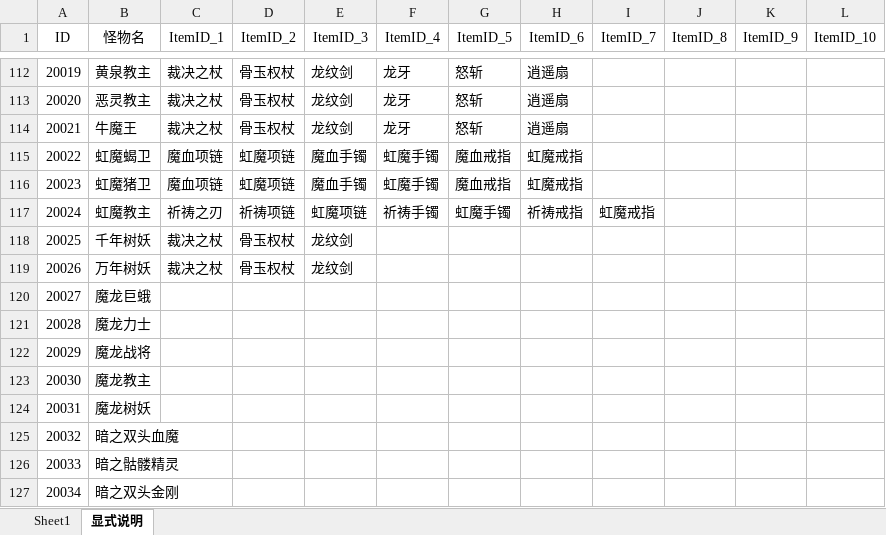
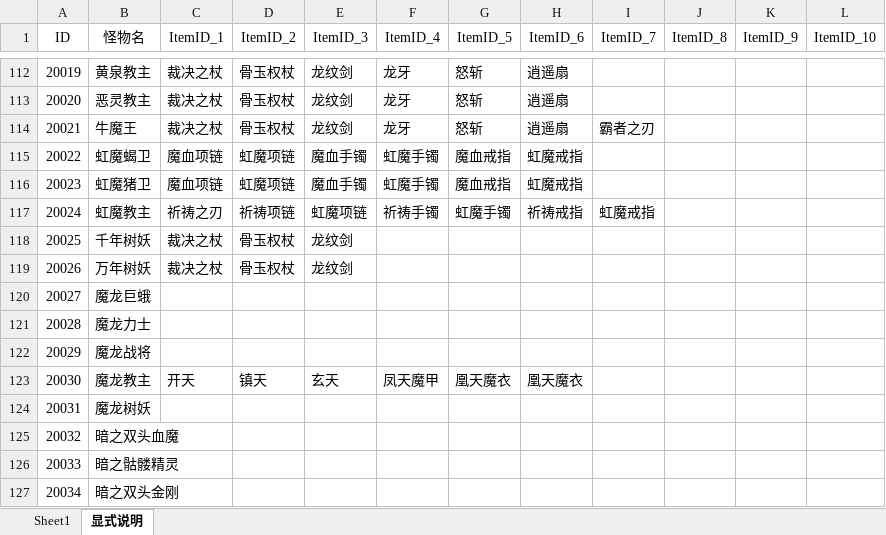
Before and after one commit to simon0xia/mirror, an Excel workbook: documents/暴率表.xlsx, sheet 显式说明, drawn as a sheet; only a part is shown, gaps mark what is left out; values as stored, in another font and other column widths than the file's, no borders; the diff names each change by its address in the sheet, - before the commit and + after, or states it on an @@ line.

```diff
--- a/documents/暴率表.xlsx (sheet 显式说明)
+++ b/documents/暴率表.xlsx (sheet 显式说明)
-I114 (ItemID_7): (empty)
+I114 (ItemID_7): 霸者之刃
-C123 (ItemID_1): (empty)
+C123 (ItemID_1): 开天
-D123 (ItemID_2): (empty)
+D123 (ItemID_2): 镇天
-E123 (ItemID_3): (empty)
+E123 (ItemID_3): 玄天
-F123 (ItemID_4): (empty)
+F123 (ItemID_4): 凤天魔甲
-G123 (ItemID_5): (empty)
+G123 (ItemID_5): 凰天魔衣
-H123 (ItemID_6): (empty)
+H123 (ItemID_6): 凰天魔衣
```
Also changed, not shown: sheet Sheet1, documents/skill and buff.xlsx, documents/人物属性表.xlsx, 4 other files.
